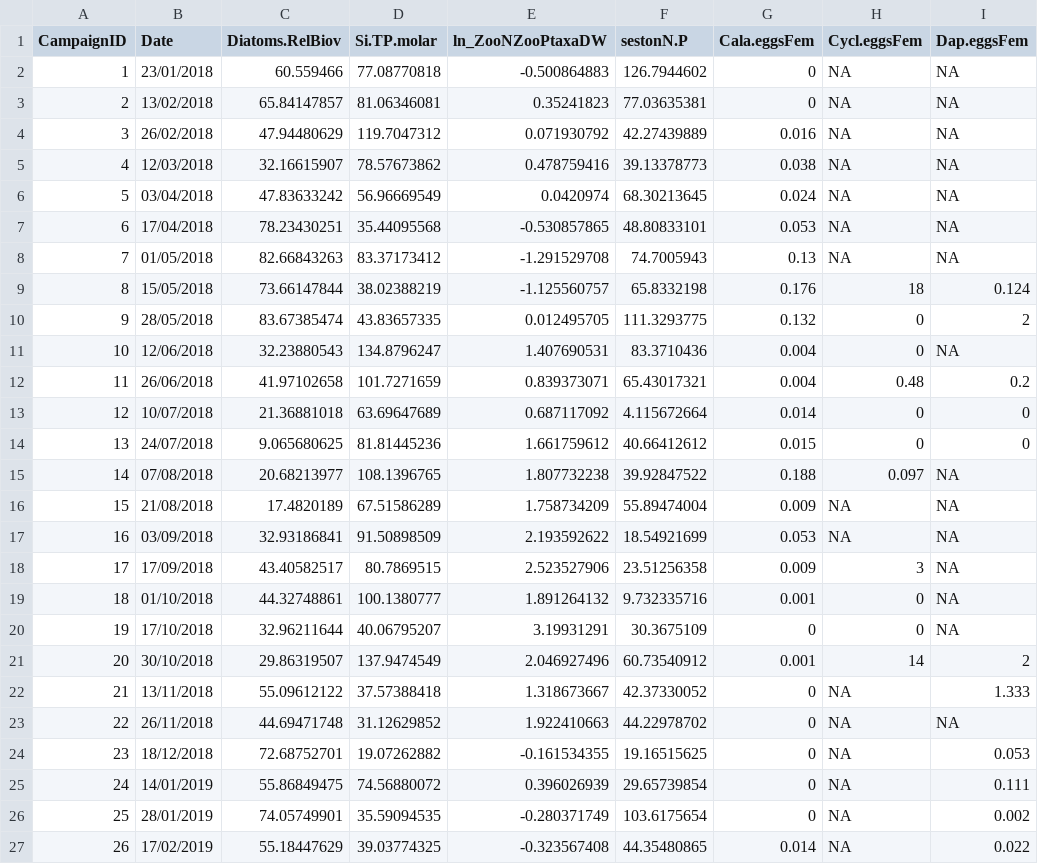
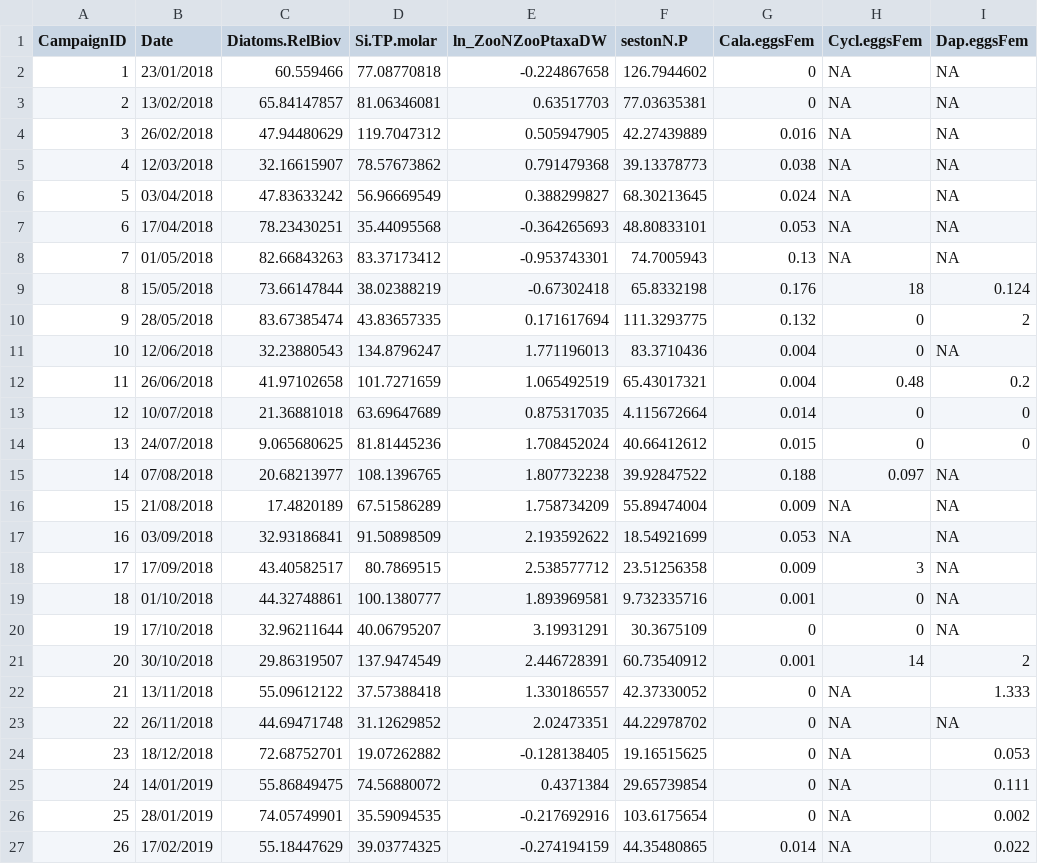
Before and after one commit to calderom/PhDThesis_Chapter4, a CSV file: Data/ES_plankton.csv, drawn as a sheet; only a part is shown; the diff names each change by its address in the sheet, - before the commit and + after, or states it on an @@ line.

```diff
--- a/Data/ES_plankton.csv
+++ b/Data/ES_plankton.csv
-E2 (ln_ZooNZooPtaxaDW): -0.500864883
+E2 (ln_ZooNZooPtaxaDW): -0.224867658
-E3 (ln_ZooNZooPtaxaDW): 0.35241823
+E3 (ln_ZooNZooPtaxaDW): 0.63517703
-E4 (ln_ZooNZooPtaxaDW): 0.071930792
+E4 (ln_ZooNZooPtaxaDW): 0.505947905
-E5 (ln_ZooNZooPtaxaDW): 0.478759416
+E5 (ln_ZooNZooPtaxaDW): 0.791479368
-E6 (ln_ZooNZooPtaxaDW): 0.0420974
+E6 (ln_ZooNZooPtaxaDW): 0.388299827
-E7 (ln_ZooNZooPtaxaDW): -0.530857865
+E7 (ln_ZooNZooPtaxaDW): -0.364265693
-E8 (ln_ZooNZooPtaxaDW): -1.291529708
+E8 (ln_ZooNZooPtaxaDW): -0.953743301
-E9 (ln_ZooNZooPtaxaDW): -1.125560757
+E9 (ln_ZooNZooPtaxaDW): -0.67302418
-E10 (ln_ZooNZooPtaxaDW): 0.012495705
+E10 (ln_ZooNZooPtaxaDW): 0.171617694
-E11 (ln_ZooNZooPtaxaDW): 1.407690531
+E11 (ln_ZooNZooPtaxaDW): 1.771196013
-E12 (ln_ZooNZooPtaxaDW): 0.839373071
+E12 (ln_ZooNZooPtaxaDW): 1.065492519
-E13 (ln_ZooNZooPtaxaDW): 0.687117092
+E13 (ln_ZooNZooPtaxaDW): 0.875317035
-E14 (ln_ZooNZooPtaxaDW): 1.661759612
+E14 (ln_ZooNZooPtaxaDW): 1.708452024
-E18 (ln_ZooNZooPtaxaDW): 2.523527906
+E18 (ln_ZooNZooPtaxaDW): 2.538577712
-E19 (ln_ZooNZooPtaxaDW): 1.891264132
+E19 (ln_ZooNZooPtaxaDW): 1.893969581
-E21 (ln_ZooNZooPtaxaDW): 2.046927496
+E21 (ln_ZooNZooPtaxaDW): 2.446728391
-E22 (ln_ZooNZooPtaxaDW): 1.318673667
+E22 (ln_ZooNZooPtaxaDW): 1.330186557
-E23 (ln_ZooNZooPtaxaDW): 1.922410663
+E23 (ln_ZooNZooPtaxaDW): 2.02473351
-E24 (ln_ZooNZooPtaxaDW): -0.161534355
+E24 (ln_ZooNZooPtaxaDW): -0.128138405
-E25 (ln_ZooNZooPtaxaDW): 0.396026939
+E25 (ln_ZooNZooPtaxaDW): 0.4371384
-E26 (ln_ZooNZooPtaxaDW): -0.280371749
+E26 (ln_ZooNZooPtaxaDW): -0.217692916
-E27 (ln_ZooNZooPtaxaDW): -0.323567408
+E27 (ln_ZooNZooPtaxaDW): -0.274194159
```
Also changed, not shown: Data/CNP_biplot.csv, Data/Lake_WaterChemistry.csv, 20 other files.
